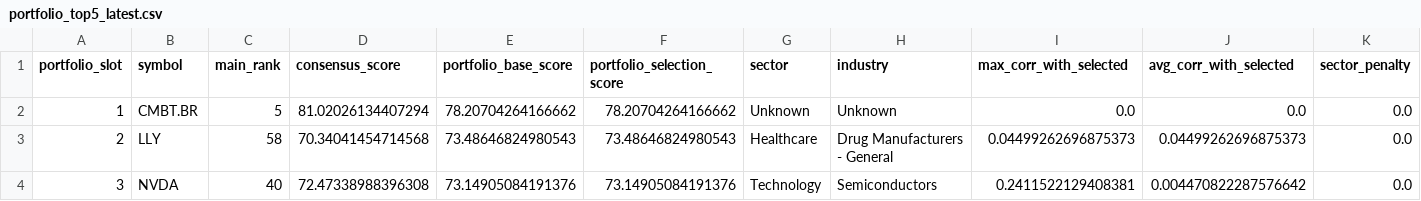
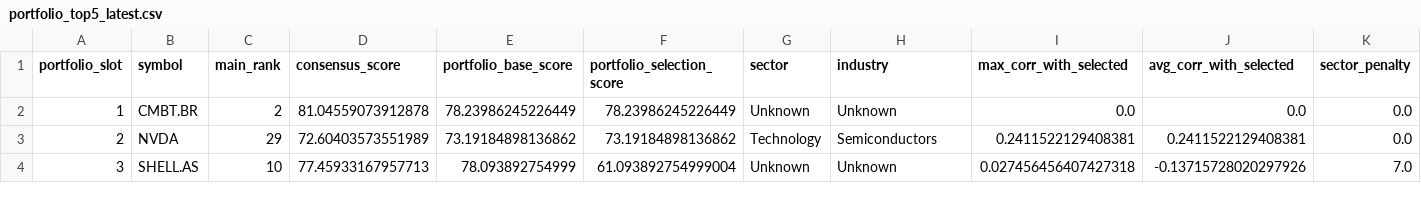
Before and after one commit to sebastianhoelzken-glitch/quant_scanner_feed, a CSV file: published/portfolio_top5_latest.csv, drawn as a sheet; only a part is shown; the diff covers the shown part only; the diff names each change by its address in the sheet, - before the commit and + after, or states it on an @@ line.

```diff
--- a/published/portfolio_top5_latest.csv
+++ b/published/portfolio_top5_latest.csv
-C2 (main_rank): 5
+C2 (main_rank): 2
-D2 (consensus_score): 81.02026134407294
+D2 (consensus_score): 81.04559073912878
-E2 (portfolio_base_score): 78.20704264166662
+E2 (portfolio_base_score): 78.23986245226449
-F2 (portfolio_selection_score): 78.20704264166662
+F2 (portfolio_selection_score): 78.23986245226449
-B3 (symbol): LLY
+B3 (symbol): NVDA
-C3 (main_rank): 58
+C3 (main_rank): 29
-D3 (consensus_score): 70.34041454714568
+D3 (consensus_score): 72.60403573551989
-E3 (portfolio_base_score): 73.48646824980543
+E3 (portfolio_base_score): 73.19184898136862
-F3 (portfolio_selection_score): 73.48646824980543
+F3 (portfolio_selection_score): 73.19184898136862
-G3 (sector): Healthcare
+G3 (sector): Technology
-H3 (industry): Drug Manufacturers - General
+H3 (industry): Semiconductors
-I3 (max_corr_with_selected): 0.04499262696875373
+I3 (max_corr_with_selected): 0.2411522129408381
-J3 (avg_corr_with_selected): 0.04499262696875373
+J3 (avg_corr_with_selected): 0.2411522129408381
-B4 (symbol): NVDA
+B4 (symbol): SHELL.AS
-C4 (main_rank): 40
+C4 (main_rank): 10
-D4 (consensus_score): 72.47338988396308
+D4 (consensus_score): 77.45933167957713
-E4 (portfolio_base_score): 73.14905084191376
+E4 (portfolio_base_score): 78.093892754999
-F4 (portfolio_selection_score): 73.14905084191376
+F4 (portfolio_selection_score): 61.093892754999004
-G4 (sector): Technology
+G4 (sector): Unknown
-H4 (industry): Semiconductors
+H4 (industry): Unknown
-I4 (max_corr_with_selected): 0.2411522129408381
+I4 (max_corr_with_selected): 0.027456456407427318
-J4 (avg_corr_with_selected): 0.004470822287576642
+J4 (avg_corr_with_selected): -0.13715728020297926
-K4 (sector_penalty): 0.0
+K4 (sector_penalty): 7.0
```
Also changed, not shown: 21 edited cells elsewhere in this file, published/emerging_alpha_latest.csv, published/portfolio_guard_latest.csv, 34 other files.
